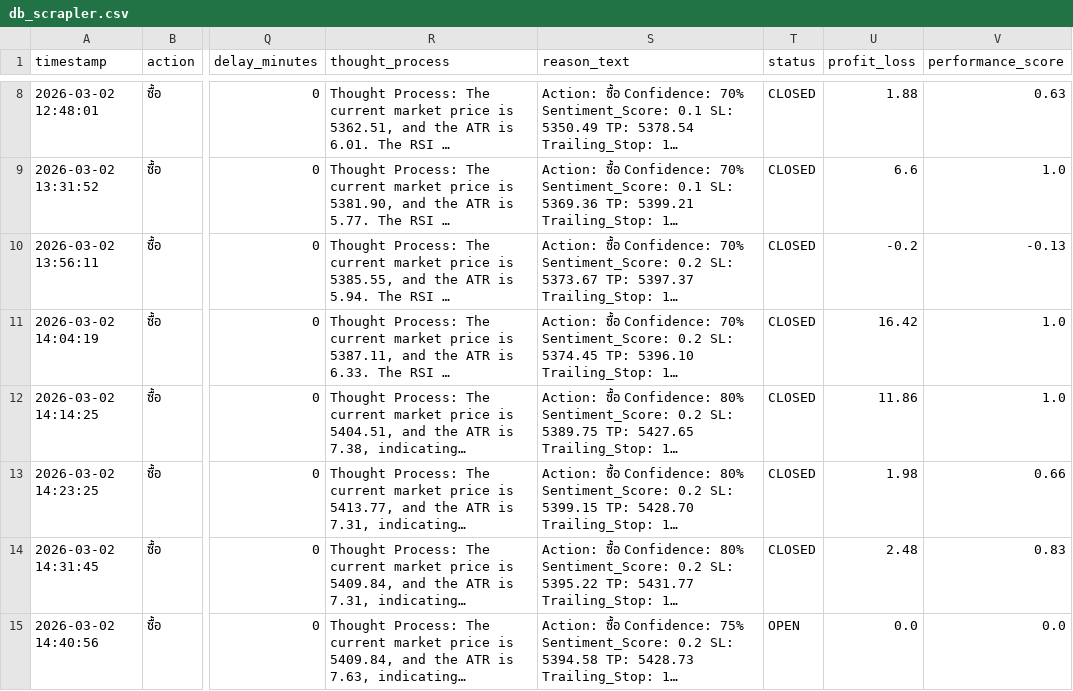
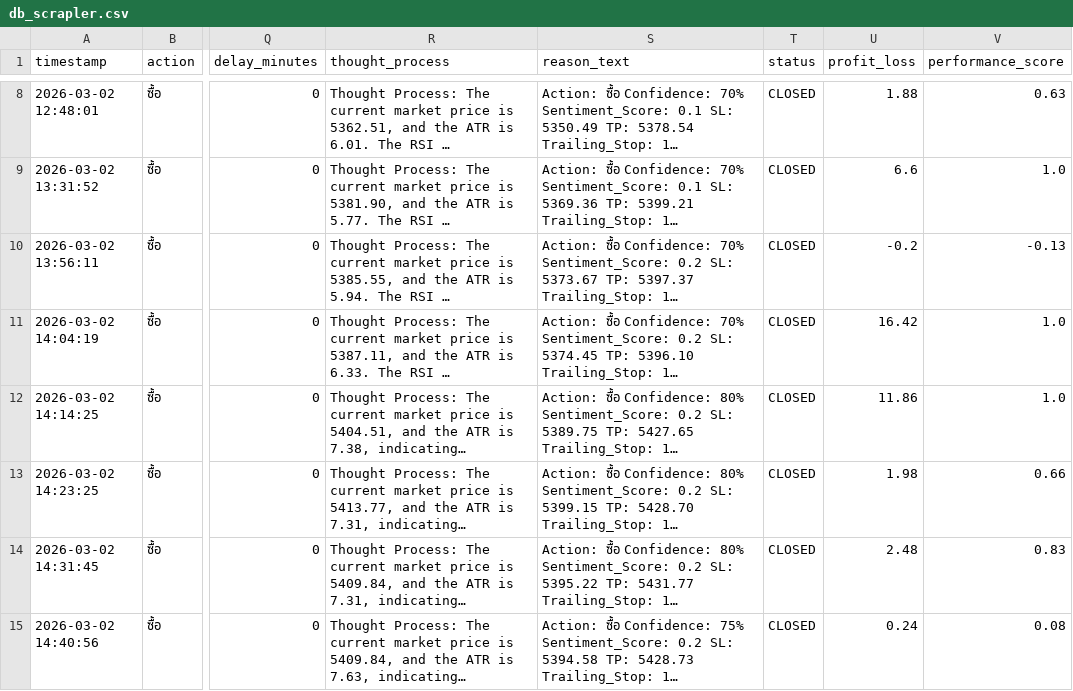
Before and after one commit to z9wins/Mairu-Dashboard, a CSV file: db_scrapler.csv, drawn as a sheet; only a part is shown, gaps mark what is left out; long unchanged cells end in …; the diff names each change by its address in the sheet, - before the commit and + after, or states it on an @@ line.

Commit message:
Auto-update db_scrapler.csv

```diff
--- a/db_scrapler.csv
+++ b/db_scrapler.csv
-T15 (status): OPEN
+T15 (status): CLOSED
-U15 (profit_loss): 0.0
+U15 (profit_loss): 0.24
-V15 (performance_score): 0.0
+V15 (performance_score): 0.08
```
